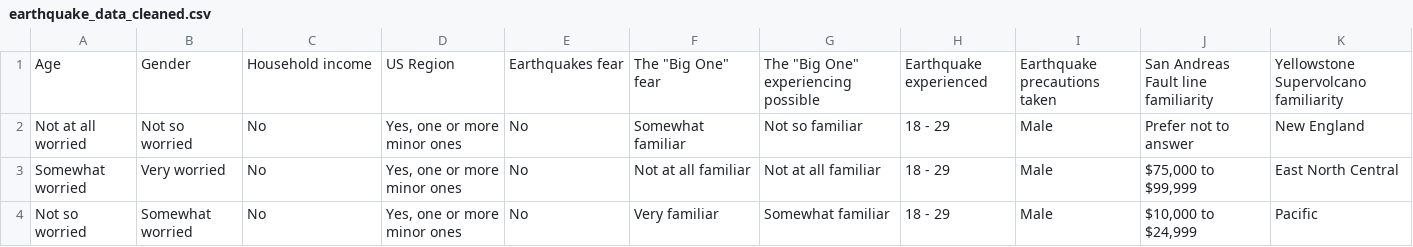
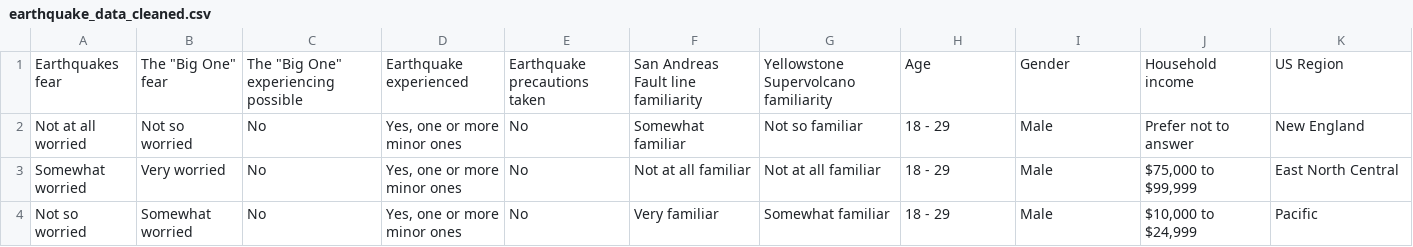
Before and after one commit to Artur-Mzyk/Analiza_i_bazy_danych, a CSV file: Lab2/Society_Fear_of_Earthquake/Analysis_Data/earthquake_data_cleaned.csv, drawn as a sheet; only a part is shown; removed rows and columns are numbered as before the commit, all else as after; the diff names each change by its address in the sheet, - before the commit and + after, or states it on an @@ line.

```diff
--- a/Lab2/Society_Fear_of_Earthquake/Analysis_Data/earthquake_data_cleaned.csv
+++ b/Lab2/Society_Fear_of_Earthquake/Analysis_Data/earthquake_data_cleaned.csv
-row 1: Age | Gender | Household income | US Region | Earthquakes fear | The "Big One" fear | The "Big One" experiencing possible | Earthquake experienced | Earthquake precautions taken | San Andreas Fault line familiarity | Yellowstone Supervolcano familiarity
+row 1: Earthquakes fear | The "Big One" fear | The "Big One" experiencing possible | Earthquake experienced | Earthquake precautions taken | San Andreas Fault line familiarity | Yellowstone Supervolcano familiarity | Age | Gender | Household income | US Region
```
Also changed, not shown: 7 other files.
